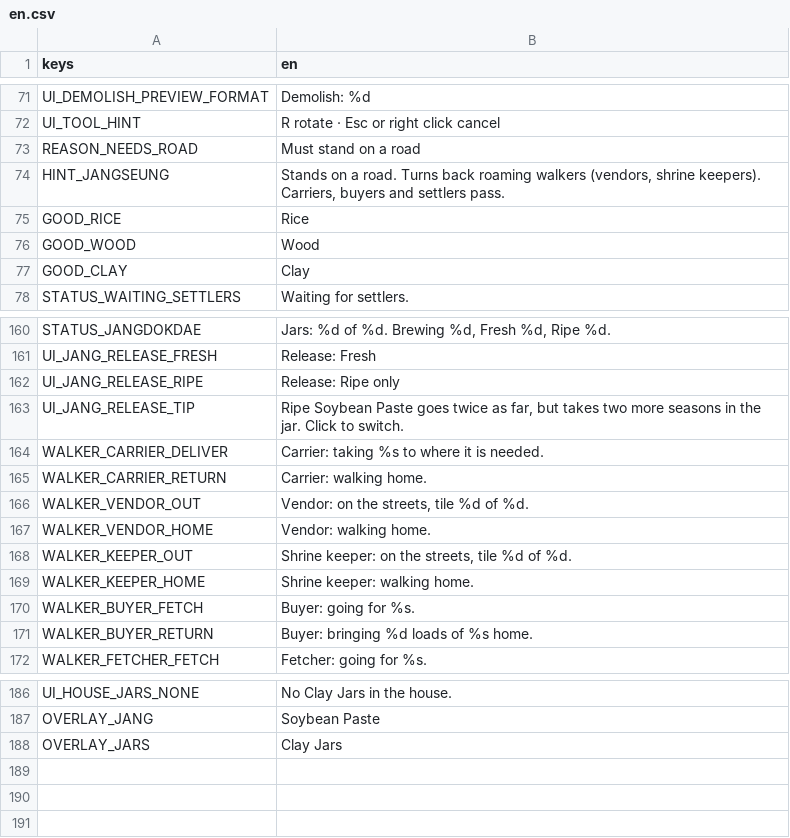
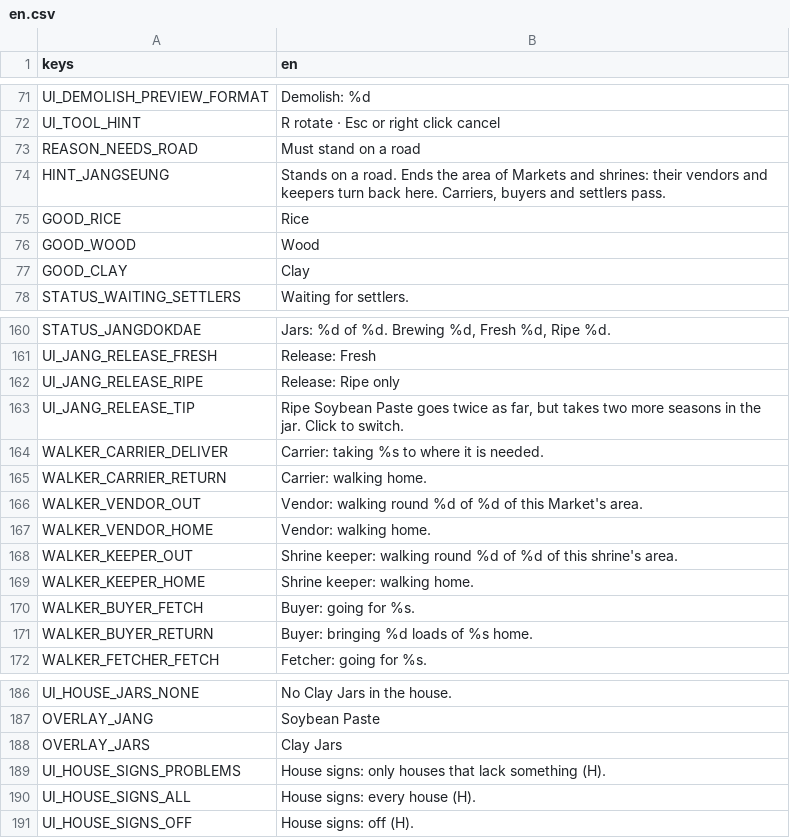
Before and after one commit to MarkoElFuego/Korea-Golden-Kingdom, a CSV file: data/text/en.csv, drawn as a sheet; only a part is shown, gaps mark what is left out.

```diff
--- a/data/text/en.csv
+++ b/data/text/en.csv
@@ -76,3 +76,3 @@ UI_TOOL_HINT,"R rotate · Esc or right click cancel"
 REASON_NEEDS_ROAD,Must stand on a road
-HINT_JANGSEUNG,"Stands on a road. Turns back roaming walkers (vendors, shrine keepers). Carriers, buyers and settlers pass."
+HINT_JANGSEUNG,"Stands on a road. Ends the area of Markets and shrines: their vendors and keepers turn back here. Carriers, buyers and settlers pass."
 GOOD_RICE,Rice
@@ -168,5 +168,5 @@ WALKER_CARRIER_DELIVER,"Carrier: taking %s to where it is needed."
 WALKER_CARRIER_RETURN,Carrier: walking home.
-WALKER_VENDOR_OUT,"Vendor: on the streets, tile %d of %d."
+WALKER_VENDOR_OUT,"Vendor: walking round %d of %d of this Market's area."
 WALKER_VENDOR_HOME,Vendor: walking home.
-WALKER_KEEPER_OUT,"Shrine keeper: on the streets, tile %d of %d."
+WALKER_KEEPER_OUT,"Shrine keeper: walking round %d of %d of this shrine's area."
 WALKER_KEEPER_HOME,Shrine keeper: walking home.
@@ -191 +191,4 @@ OVERLAY_JANG,Soybean Paste
 OVERLAY_JARS,Clay Jars
+UI_HOUSE_SIGNS_PROBLEMS,"House signs: only houses that lack something (H)."
+UI_HOUSE_SIGNS_ALL,"House signs: every house (H)."
+UI_HOUSE_SIGNS_OFF,"House signs: off (H)."
```
Also changed, not shown: 27 other files.
